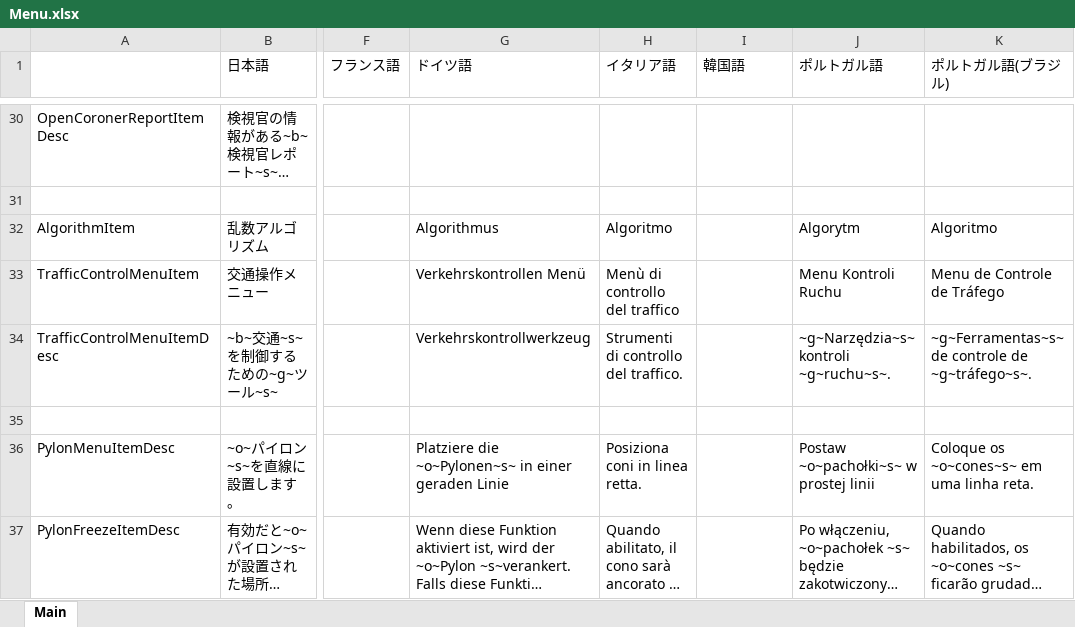
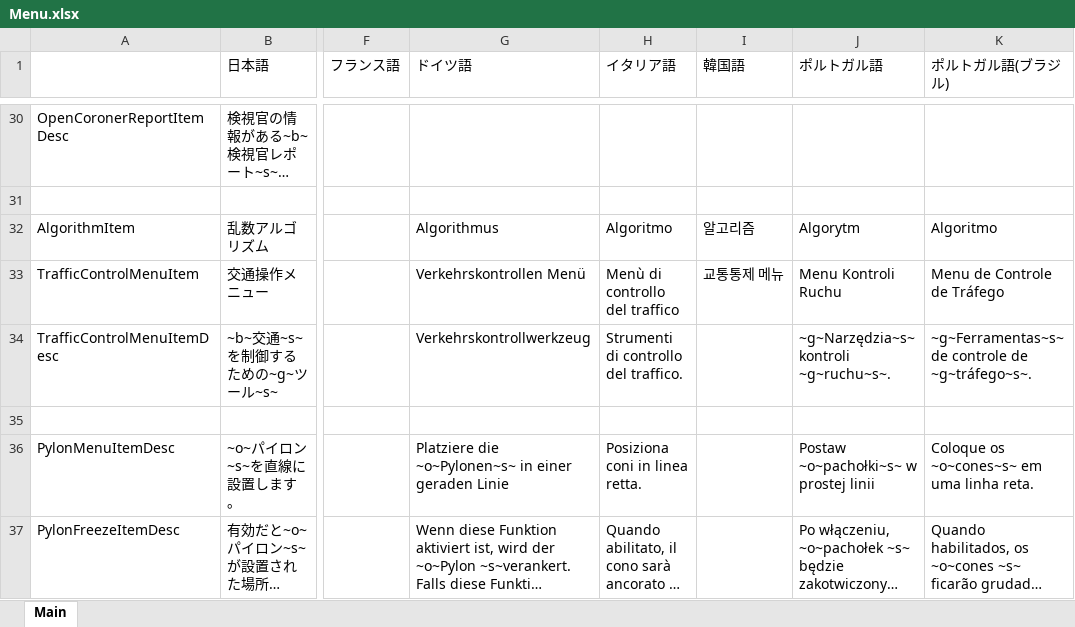
Before and after one commit to DekoKiyo/DekoKiyoPlugins, an Excel workbook: ja/Menu.xlsx, sheet Main, drawn as a sheet; only a part is shown, gaps mark what is left out; long unchanged cells end in …; values as stored, in another font and other column widths than the file's, no borders; the diff covers the shown part only; the diff names each change by its address in the sheet, - before the commit and + after, or states it on an @@ line.

```diff
--- a/ja/Menu.xlsx (sheet Main)
+++ b/ja/Menu.xlsx (sheet Main)
-I32 (韓国語): (empty)
+I32 (韓国語): 알고리즘
-I33 (韓国語): (empty)
+I33 (韓国語): 교통통제 메뉴
```
Also changed, not shown: 21 edited cells elsewhere in this sheet.
